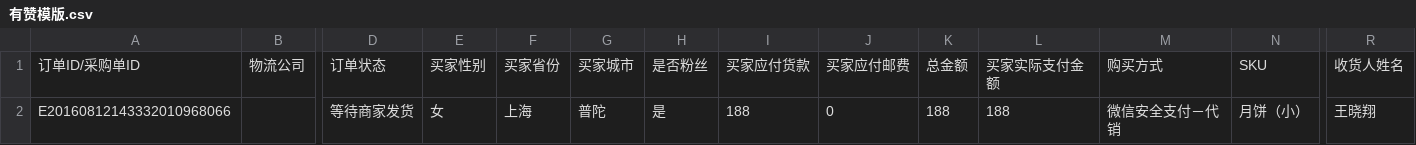
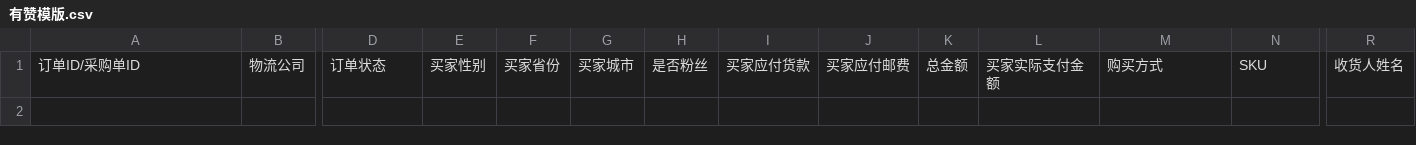
Before and after one commit to liqites/sf_generator, a CSV file: templates/有赞模版.csv, drawn as a sheet; only a part is shown, gaps mark what is left out; rows hold the shown columns only; the diff names each change by its address in the sheet, - before the commit and + after, or states it on an @@ line.

```diff
--- a/templates/有赞模版.csv
+++ b/templates/有赞模版.csv
-row 2: E20160812143332010968066 |  | 等待商家发货 | 女 | 上海 | 普陀 | 是 | 188 | 0 | 188 | 188 | 微信安全支付－代销 | 月饼（小） | 王晓翔
```
Also changed, not shown: 5 other files.
